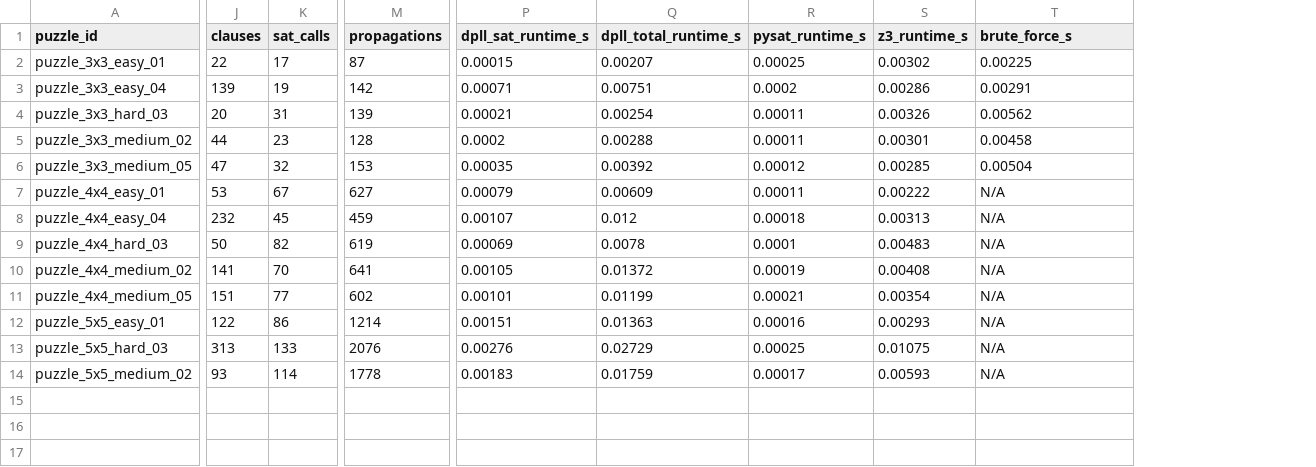
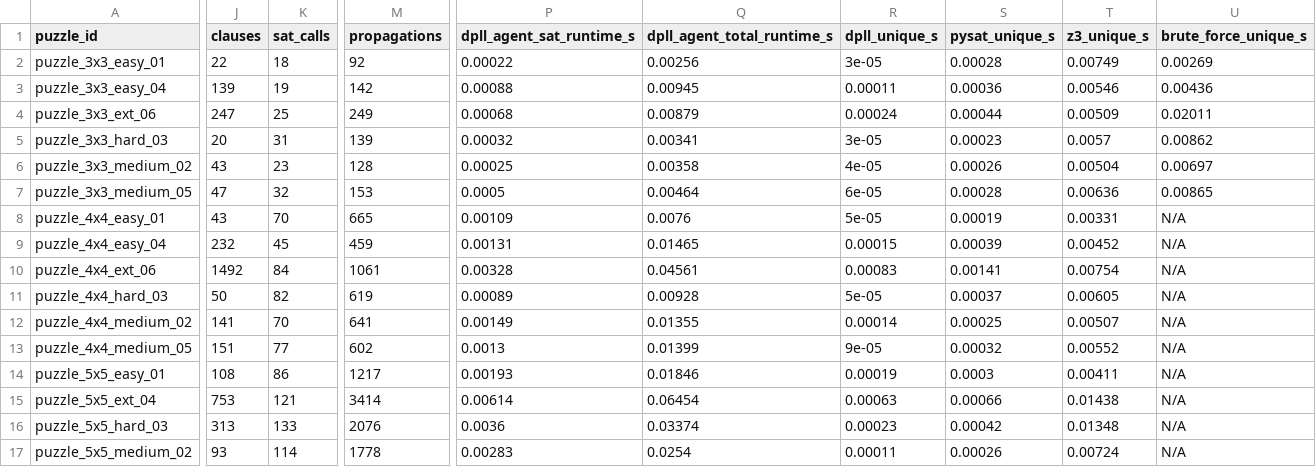
Before and after one commit to lengoc-tuyen/griductive-game, a CSV file: data/results/experiments_benchmark.csv, drawn as a sheet; only a part is shown, gaps mark what is left out; removed rows and columns are numbered as before the commit, all else as after; rows hold the shown columns only; the diff covers the shown part only; the diff names each change by its address in the sheet, - before the commit and + after, or states it on an @@ line.

Commit message:
feat(E): nang cap bo sinh extension, bo sung edge cases, benchmark 3 heuristics va sua verify
- Fix verify_puzzles & generate_puzzles cross-check status (OK/SKIP/ERR)
- Upgrade generate_puzzles with clue_signature deduplication, 4 advanced regions & multi-cell COMPARE; add 3 extension puzzles (16/16 PASS [pysat+z3])
- Add 5 edge/failure/stress cases in data/edge_cases/ (STUCK, INCONSISTENT, TIMEOUT, STEP_LIMIT)
- Separate Agent loop vs same-task Uniqueness benchmarks across DPLL (3 heuristics), PySAT & Z3; regenerate tables and charts
- Add Section 4.7 demo recording script (data/demo/demo_script.md) and Part E unit tests (73/73 OK)

```diff
--- a/data/results/experiments_benchmark.csv
+++ b/data/results/experiments_benchmark.csv
-column P (dpll_sat_runtime_s), rows 2-14: 0.00015 | 0.00071 | 0.00021 | 0.0002 | 0.00035 | 0.00079 | 0.00107 | 0.00069 | 0.00105 | 0.00101 | 0.00151 | 0.00276 | 0.00183
-column Q (dpll_total_runtime_s), rows 2-14: 0.00207 | 0.00751 | 0.00254 | 0.00288 | 0.00392 | 0.00609 | 0.012 | 0.0078 | 0.01372 | 0.01199 | 0.01363 | 0.02729 | 0.01759
-column R (pysat_runtime_s), rows 2-14: 0.00025 | 0.0002 | 0.00011 | 0.00011 | 0.00012 | 0.00011 | 0.00018 | 0.0001 | 0.00019 | 0.00021 | 0.00016 | 0.00025 | 0.00017
-column S (z3_runtime_s), rows 2-14: 0.00302 | 0.00286 | 0.00326 | 0.00301 | 0.00285 | 0.00222 | 0.00313 | 0.00483 | 0.00408 | 0.00354 | 0.00293 | 0.01075 | 0.00593
+column P (dpll_agent_sat_runtime_s), rows 2-3: 0.00022 | 0.00088; rows 5-9: 0.00032 | 0.00025 | 0.0005 | 0.00109 | 0.00131; rows 11-14: 0.00089 | 0.00149 | 0.0013 | 0.00193; rows 16-17: 0.0036 | 0.00283
+column Q (dpll_agent_total_runtime_s), rows 2-3: 0.00256 | 0.00945; rows 5-9: 0.00341 | 0.00358 | 0.00464 | 0.0076 | 0.01465; rows 11-14: 0.00928 | 0.01355 | 0.01399 | 0.01846; rows 16-17: 0.03374 | 0.0254
+column R (dpll_unique_s), rows 2-3: 3e-05 | 0.00011; rows 5-9: 3e-05 | 4e-05 | 6e-05 | 5e-05 | 0.00015; rows 11-14: 5e-05 | 0.00014 | 9e-05 | 0.00019; rows 16-17: 0.00023 | 0.00011
+column S (pysat_unique_s), rows 2-3: 0.00028 | 0.00036; rows 5-9: 0.00023 | 0.00026 | 0.00028 | 0.00019 | 0.00039; rows 11-14: 0.00037 | 0.00025 | 0.00032 | 0.0003; rows 16-17: 0.00042 | 0.00026
+column T (z3_unique_s), rows 2-3: 0.00749 | 0.00546; rows 5-9: 0.0057 | 0.00504 | 0.00636 | 0.00331 | 0.00452; rows 11-14: 0.00605 | 0.00507 | 0.00552 | 0.00411; rows 16-17: 0.01348 | 0.00724
-U1: brute_force_s
+U1: brute_force_unique_s
-K2 (sat_calls): 17
+K2 (sat_calls): 18
-M2 (propagations): 87
+M2 (propagations): 92
-U2 (brute_force_unique_s): 0.00225
+U2 (brute_force_unique_s): 0.00269
-U3 (brute_force_unique_s): 0.00291
+U3 (brute_force_unique_s): 0.00436
+row 4: puzzle_3x3_ext_06 | 247 | 25 | 249 | 0.00068 | 0.00879 | 0.00024 | 0.00044 | 0.00509 | 0.02011
-U5 (brute_force_unique_s): 0.00562
+U5 (brute_force_unique_s): 0.00862
-J6 (clauses): 44
+J6 (clauses): 43
-U6 (brute_force_unique_s): 0.00458
+U6 (brute_force_unique_s): 0.00697
-U7 (brute_force_unique_s): 0.00504
+U7 (brute_force_unique_s): 0.00865
-J8 (clauses): 53
+J8 (clauses): 43
-K8 (sat_calls): 67
+K8 (sat_calls): 70
-M8 (propagations): 627
+M8 (propagations): 665
+row 10: puzzle_4x4_ext_06 | 1492 | 84 | 1061 | 0.00328 | 0.04561 | 0.00083 | 0.00141 | 0.00754 | N/A
-J14 (clauses): 122
+J14 (clauses): 108
-M14 (propagations): 1214
+M14 (propagations): 1217
+row 15: puzzle_5x5_ext_04 | 753 | 121 | 3414 | 0.00614 | 0.06454 | 0.00063 | 0.00066 | 0.01438 | N/A
```
Also changed, not shown: 1 edited cell elsewhere in this file, data/results/puzzles_summary.csv, 30 other files.
